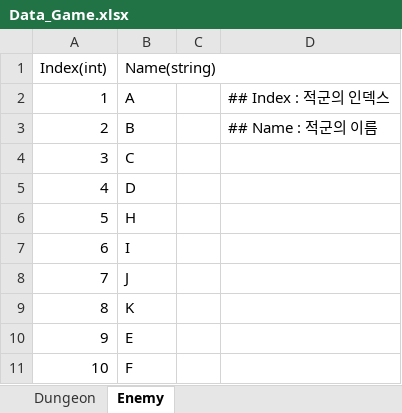
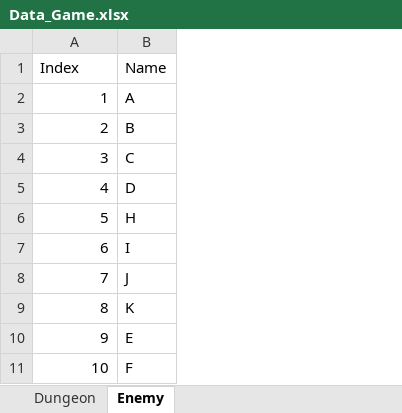
Before and after one commit to nwk1541/Study, an Excel workbook: UnitySamples/DataConvert/Data/Data_Game.xlsx, sheet Enemy, drawn as a sheet; values as stored, in another font and other column widths than the file's, no borders; removed rows and columns are numbered as before the commit, all else as after; the diff names each change by its address in the sheet, - before the commit and + after, or states it on an @@ line.

```diff
--- a/UnitySamples/DataConvert/Data/Data_Game.xlsx (sheet Enemy)
+++ b/UnitySamples/DataConvert/Data/Data_Game.xlsx (sheet Enemy)
-column C, empty
-column D, rows 2-3: ## Index : 적군의 인덱스 | ## Name : 적군의 이름
-row 1: Index(int) | Name(string)
+row 1: Index | Name
```
Also changed, not shown: sheet Dungeon, 21 other files.
